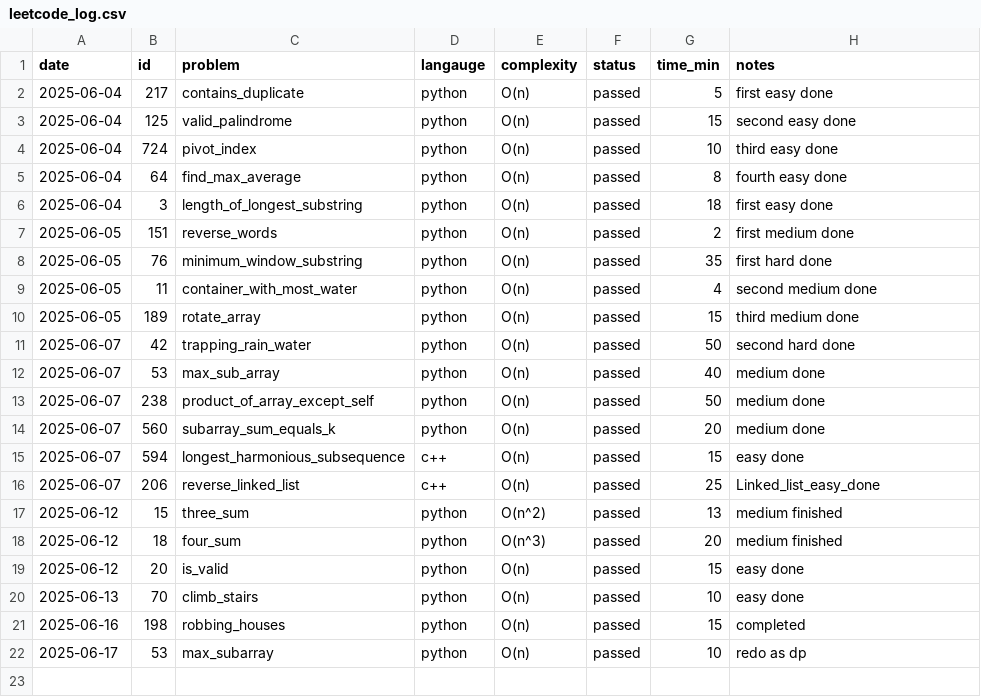
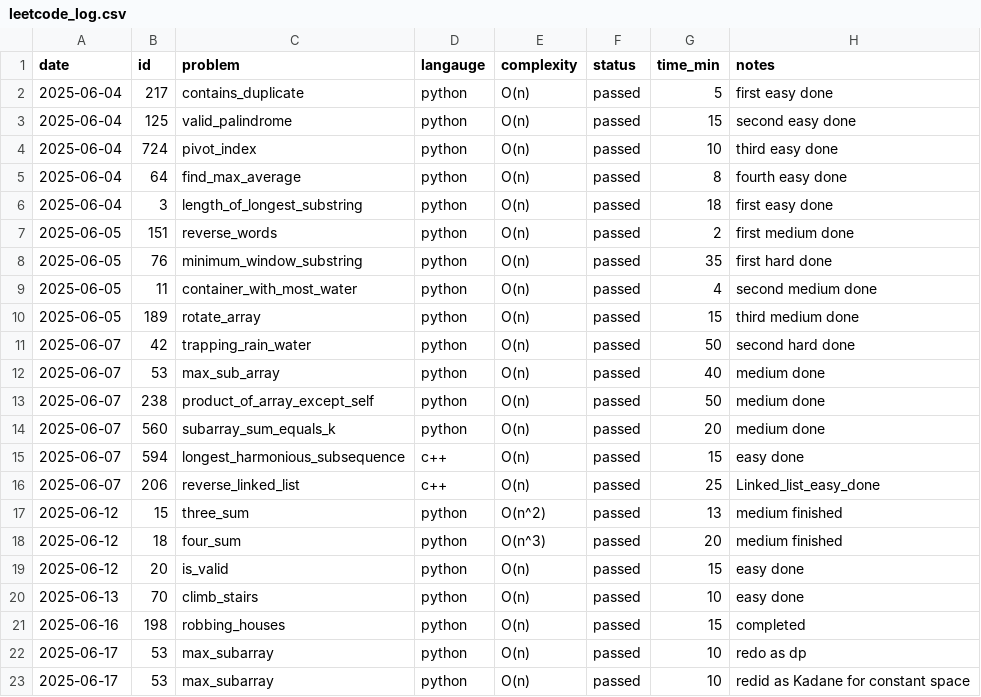
Before and after one commit to KismetLalligithub/leet-tracker, a CSV file: leetcode_log.csv, drawn as a sheet.

Commit message:
Completed LC 53 with constant space more scalable than dp solution

```diff
--- a/leetcode_log.csv
+++ b/leetcode_log.csv
@@ -22 +22,2 @@ date,id,problem,langauge,complexity,status,time_min,notes
 2025-06-17,53,max_subarray,python,O(n),passed,10,redo as dp
+2025-06-17,53,max_subarray,python,O(n),passed,10,redid as Kadane for constant space
```
Also changed, not shown: 1 other file.
